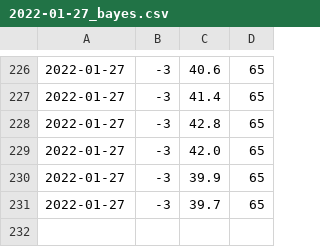
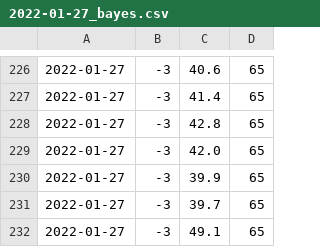
Before and after one commit to laloc2496/Thesis, a CSV file: evaluate_model/penalty/2022-01-27_bayes.csv, drawn as a sheet; only a part is shown, gaps mark what is left out.

```diff
--- a/evaluate_model/penalty/2022-01-27_bayes.csv
+++ b/evaluate_model/penalty/2022-01-27_bayes.csv
@@ -231 +231,2 @@
 2022-01-27,-3,39.7,65
+2022-01-27,-3,49.1,65
```
Also changed, not shown: evaluate_model/penalty/2022-01-27_dt.csv, evaluate_model/penalty/2022-01-27_sensors.csv, 9 other files.
